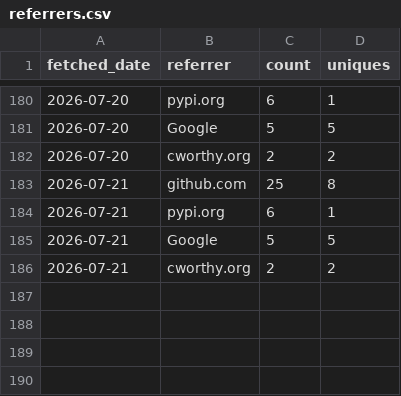
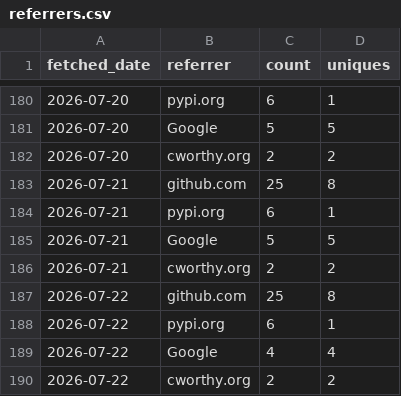
Before and after one commit to CWorthy-ocean/cworthy-gh-metrics, a CSV file: data/CWorthy-ocean/C-Star/referrers.csv, drawn as a sheet; only a part is shown, gaps mark what is left out; the diff names each change by its address in the sheet, - before the commit and + after, or states it on an @@ line.

```diff
--- a/data/CWorthy-ocean/C-Star/referrers.csv
+++ b/data/CWorthy-ocean/C-Star/referrers.csv
+row 187: 2026-07-22 | github.com | 25 | 8
+row 188: 2026-07-22 | pypi.org | 6 | 1
+row 189: 2026-07-22 | Google | 4 | 4
+row 190: 2026-07-22 | cworthy.org | 2 | 2
```
Also changed, not shown: data/CWorthy-ocean/C-Star/paths.csv, data/CWorthy-ocean/cson-forge/paths.csv, 22 other files.
